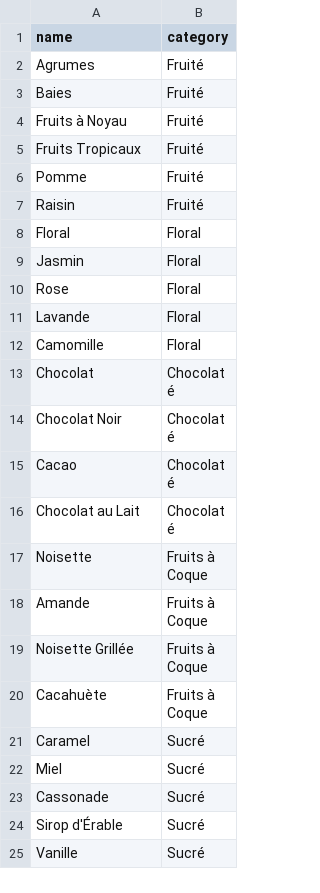
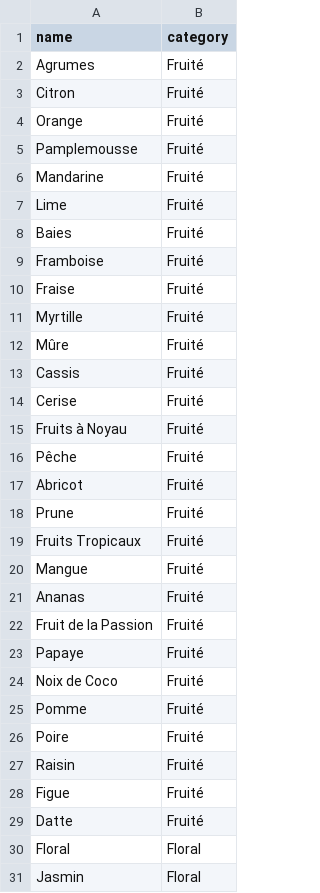
Before and after one commit to ztoumia/sipzy, a CSV file: import-examples/coffee-notes.csv, drawn as a sheet; only a part is shown; the shorter side is filled out with more unchanged rows; the diff covers the shown part only; the diff names each change by its address in the sheet, - before the commit and + after, or states it on an @@ line.

```diff
--- a/import-examples/coffee-notes.csv
+++ b/import-examples/coffee-notes.csv
+row 3: Citron | Fruité
+row 4: Orange | Fruité
+row 5: Pamplemousse | Fruité
+row 6: Mandarine | Fruité
+row 7: Lime | Fruité
+row 9: Framboise | Fruité
+row 10: Fraise | Fruité
+row 11: Myrtille | Fruité
+row 12: Mûre | Fruité
+row 13: Cassis | Fruité
+row 14: Cerise | Fruité
+row 16: Pêche | Fruité
+row 17: Abricot | Fruité
+row 18: Prune | Fruité
+row 20: Mangue | Fruité
+row 21: Ananas | Fruité
+row 22: Fruit de la Passion | Fruité
+row 23: Papaye | Fruité
+row 24: Noix de Coco | Fruité
+row 26: Poire | Fruité
+row 28: Figue | Fruité
+row 29: Datte | Fruité
```
Also changed, not shown: 51 added rows and 3 moved rows elsewhere in this file, 1 other file.
